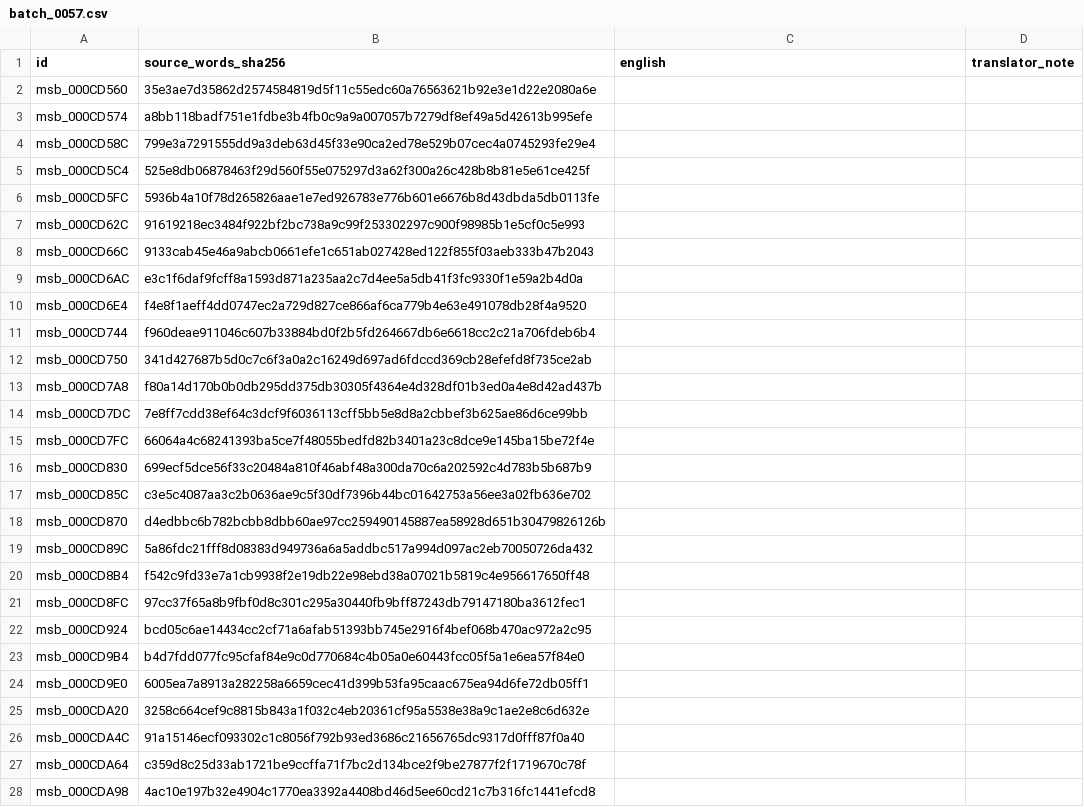
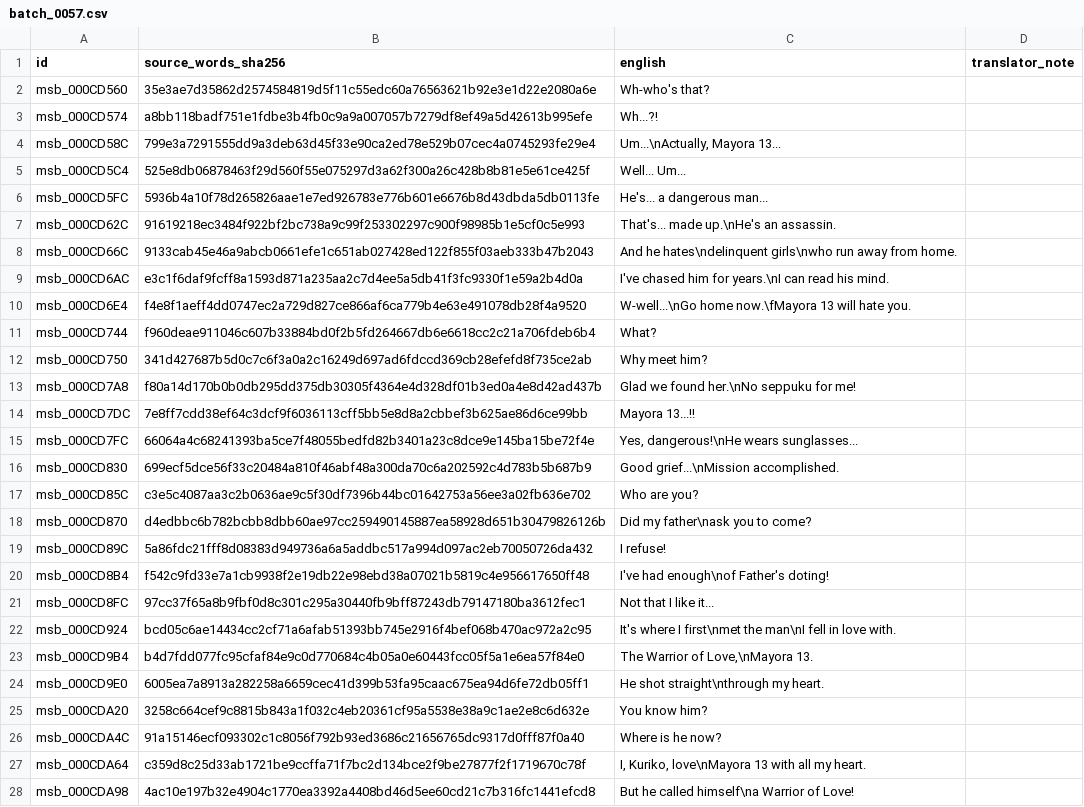
Before and after one commit to zthegin/Gintama---Gintoki-vs-Hijikata-game-english-translation, a CSV file: csv/ready/batch_0057.csv, drawn as a sheet; only a part is shown; the diff covers the shown part only.

Commit message:
Translate field batch 0057

```diff
--- a/csv/ready/batch_0057.csv
+++ b/csv/ready/batch_0057.csv
@@ -1,28 +1,28 @@
 id,source_words_sha256,english,translator_note
-msb_000CD560,35e3ae7d35862d2574584819d5f11c55edc60a76563621b92e3e1d22e2080a6e,,
-msb_000CD574,a8bb118badf751e1fdbe3b4fb0c9a9a007057b7279df8ef49a5d42613b995efe,,
-msb_000CD58C,799e3a7291555dd9a3deb63d45f33e90ca2ed78e529b07cec4a0745293fe29e4,,
-msb_000CD5C4,525e8db06878463f29d560f55e075297d3a62f300a26c428b8b81e5e61ce425f,,
-msb_000CD5FC,5936b4a10f78d265826aae1e7ed926783e776b601e6676b8d43dbda5db0113fe,,
-msb_000CD62C,91619218ec3484f922bf2bc738a9c99f253302297c900f98985b1e5cf0c5e993,,
-msb_000CD66C,9133cab45e46a9abcb0661efe1c651ab027428ed122f855f03aeb333b47b2043,,
-msb_000CD6AC,e3c1f6daf9fcff8a1593d871a235aa2c7d4ee5a5db41f3fc9330f1e59a2b4d0a,,
-msb_000CD6E4,f4e8f1aeff4dd0747ec2a729d827ce866af6ca779b4e63e491078db28f4a9520,,
-msb_000CD744,f960deae911046c607b33884bd0f2b5fd264667db6e6618cc2c21a706fdeb6b4,,
-msb_000CD750,341d427687b5d0c7c6f3a0a2c16249d697ad6fdccd369cb28efefd8f735ce2ab,,
-msb_000CD7A8,f80a14d170b0b0db295dd375db30305f4364e4d328df01b3ed0a4e8d42ad437b,,
-msb_000CD7DC,7e8ff7cdd38ef64c3dcf9f6036113cff5bb5e8d8a2cbbef3b625ae86d6ce99bb,,
-msb_000CD7FC,66064a4c68241393ba5ce7f48055bedfd82b3401a23c8dce9e145ba15be72f4e,,
-msb_000CD830,699ecf5dce56f33c20484a810f46abf48a300da70c6a202592c4d783b5b687b9,,
-msb_000CD85C,c3e5c4087aa3c2b0636ae9c5f30df7396b44bc01642753a56ee3a02fb636e702,,
-msb_000CD870,d4edbbc6b782bcbb8dbb60ae97cc259490145887ea58928d651b30479826126b,,
-msb_000CD89C,5a86fdc21fff8d08383d949736a6a5addbc517a994d097ac2eb70050726da432,,
-msb_000CD8B4,f542c9fd33e7a1cb9938f2e19db22e98ebd38a07021b5819c4e956617650ff48,,
-msb_000CD8FC,97cc37f65a8b9fbf0d8c301c295a30440fb9bff87243db79147180ba3612fec1,,
-msb_000CD924,bcd05c6ae14434cc2cf71a6afab51393bb745e2916f4bef068b470ac972a2c95,,
-msb_000CD9B4,b4d7fdd077fc95cfaf84e9c0d770684c4b05a0e60443fcc05f5a1e6ea57f84e0,,
-msb_000CD9E0,6005ea7a8913a282258a6659cec41d399b53fa95caac675ea94d6fe72db05ff1,,
-msb_000CDA20,3258c664cef9c8815b843a1f032c4eb20361cf95a5538e38a9c1ae2e8c6d632e,,
-msb_000CDA4C,91a15146ecf093302c1c8056f792b93ed3686c21656765dc9317d0fff87f0a40,,
-msb_000CDA64,c359d8c25d33ab1721be9ccffa71f7bc2d134bce2f9be27877f2f1719670c78f,,
-msb_000CDA98,4ac10e197b32e4904c1770ea3392a4408bd46d5ee60cd21c7b316fc1441efcd8,,
+msb_000CD560,35e3ae7d35862d2574584819d5f11c55edc60a76563621b92e3e1d22e2080a6e,Wh-who's that?,
+msb_000CD574,a8bb118badf751e1fdbe3b4fb0c9a9a007057b7279df8ef49a5d42613b995efe,Wh...?!,
+msb_000CD58C,799e3a7291555dd9a3deb63d45f33e90ca2ed78e529b07cec4a0745293fe29e4,"Um...\nActually, Mayora 13...",
+msb_000CD5C4,525e8db06878463f29d560f55e075297d3a62f300a26c428b8b81e5e61ce425f,Well... Um...,
+msb_000CD5FC,5936b4a10f78d265826aae1e7ed926783e776b601e6676b8d43dbda5db0113fe,He's... a dangerous man...,
+msb_000CD62C,91619218ec3484f922bf2bc738a9c99f253302297c900f98985b1e5cf0c5e993,That's... made up.\nHe's an assassin.,
+msb_000CD66C,9133cab45e46a9abcb0661efe1c651ab027428ed122f855f03aeb333b47b2043,And he hates\ndelinquent girls\nwho run away from home.,
+msb_000CD6AC,e3c1f6daf9fcff8a1593d871a235aa2c7d4ee5a5db41f3fc9330f1e59a2b4d0a,I've chased him for years.\nI can read his mind.,
+msb_000CD6E4,f4e8f1aeff4dd0747ec2a729d827ce866af6ca779b4e63e491078db28f4a9520,W-well...\nGo home now.\fMayora 13 will hate you.,
+msb_000CD744,f960deae911046c607b33884bd0f2b5fd264667db6e6618cc2c21a706fdeb6b4,What?,
+msb_000CD750,341d427687b5d0c7c6f3a0a2c16249d697ad6fdccd369cb28efefd8f735ce2ab,Why meet him?,
+msb_000CD7A8,f80a14d170b0b0db295dd375db30305f4364e4d328df01b3ed0a4e8d42ad437b,Glad we found her.\nNo seppuku for me!,
+msb_000CD7DC,7e8ff7cdd38ef64c3dcf9f6036113cff5bb5e8d8a2cbbef3b625ae86d6ce99bb,Mayora 13...!!,
+msb_000CD7FC,66064a4c68241393ba5ce7f48055bedfd82b3401a23c8dce9e145ba15be72f4e,"Yes, dangerous!\nHe wears sunglasses...",
+msb_000CD830,699ecf5dce56f33c20484a810f46abf48a300da70c6a202592c4d783b5b687b9,Good grief...\nMission accomplished.,
+msb_000CD85C,c3e5c4087aa3c2b0636ae9c5f30df7396b44bc01642753a56ee3a02fb636e702,Who are you?,
+msb_000CD870,d4edbbc6b782bcbb8dbb60ae97cc259490145887ea58928d651b30479826126b,Did my father\nask you to come?,
+msb_000CD89C,5a86fdc21fff8d08383d949736a6a5addbc517a994d097ac2eb70050726da432,I refuse!,
+msb_000CD8B4,f542c9fd33e7a1cb9938f2e19db22e98ebd38a07021b5819c4e956617650ff48,I've had enough\nof Father's doting!,
+msb_000CD8FC,97cc37f65a8b9fbf0d8c301c295a30440fb9bff87243db79147180ba3612fec1,Not that I like it...,
+msb_000CD924,bcd05c6ae14434cc2cf71a6afab51393bb745e2916f4bef068b470ac972a2c95,It's where I first\nmet the man\nI fell in love with.,
+msb_000CD9B4,b4d7fdd077fc95cfaf84e9c0d770684c4b05a0e60443fcc05f5a1e6ea57f84e0,"The Warrior of Love,\nMayora 13.",
+msb_000CD9E0,6005ea7a8913a282258a6659cec41d399b53fa95caac675ea94d6fe72db05ff1,He shot straight\nthrough my heart.,
+msb_000CDA20,3258c664cef9c8815b843a1f032c4eb20361cf95a5538e38a9c1ae2e8c6d632e,You know him?,
+msb_000CDA4C,91a15146ecf093302c1c8056f792b93ed3686c21656765dc9317d0fff87f0a40,Where is he now?,
+msb_000CDA64,c359d8c25d33ab1721be9ccffa71f7bc2d134bce2f9be27877f2f1719670c78f,"I, Kuriko, love\nMayora 13 with all my heart.",
+msb_000CDA98,4ac10e197b32e4904c1770ea3392a4408bd46d5ee60cd21c7b316fc1441efcd8,But he called himself\na Warrior of Love!,
```
Also changed, not shown: 173 edited cells elsewhere in this file, 1 other file.
